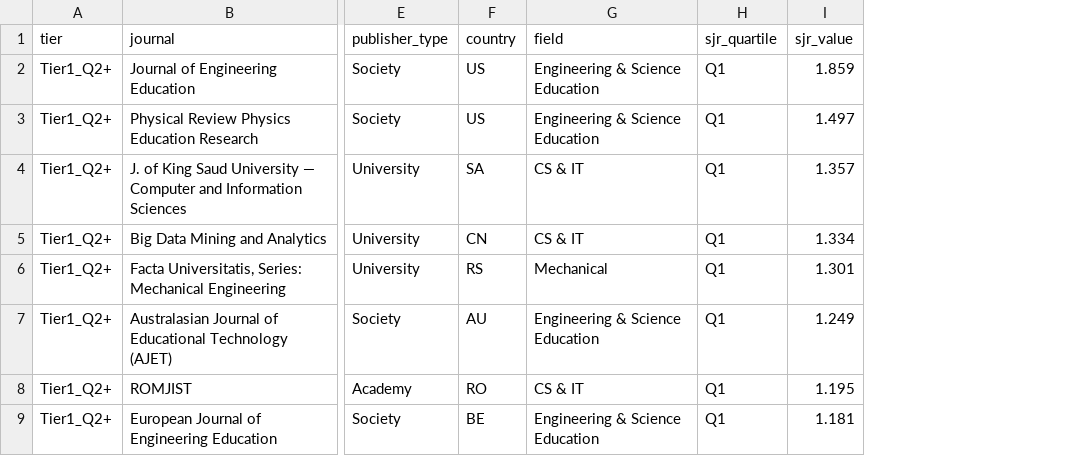
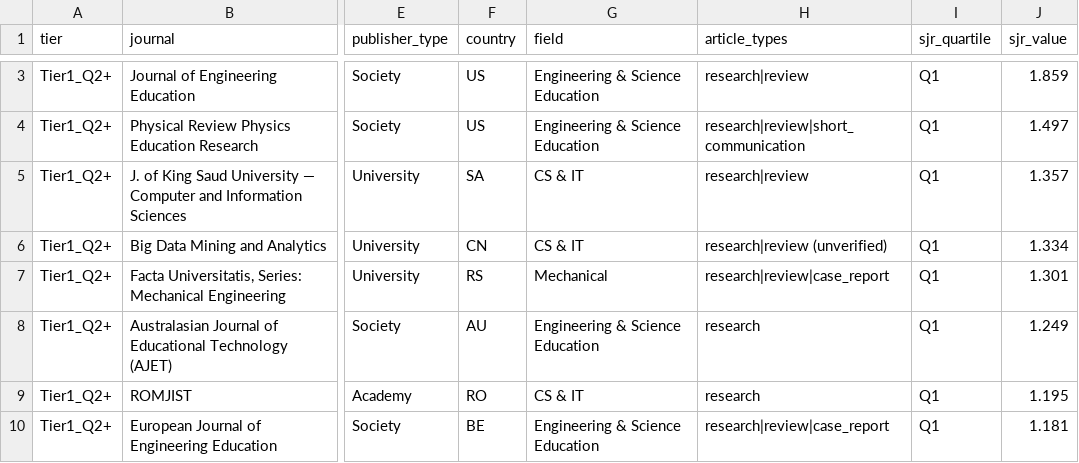
Before and after one commit to mitkor2/journals, a CSV file: data/journals.csv, drawn as a sheet; only a part is shown, gaps mark what is left out; addresses are those after the commit; the diff covers the shown part only; the diff names each change by its address in the sheet, - before the commit and + after, or states it on an @@ line.

```diff
--- a/data/journals.csv
+++ b/data/journals.csv
+column H (article_types), rows 3-10: research|review | research|review|short_communication | research|review | research|review (unverified) | research|review|case_report | research | research | research|review|case_report
```
Also changed, not shown: 6 added rows elsewhere in this file, 3 other files.
